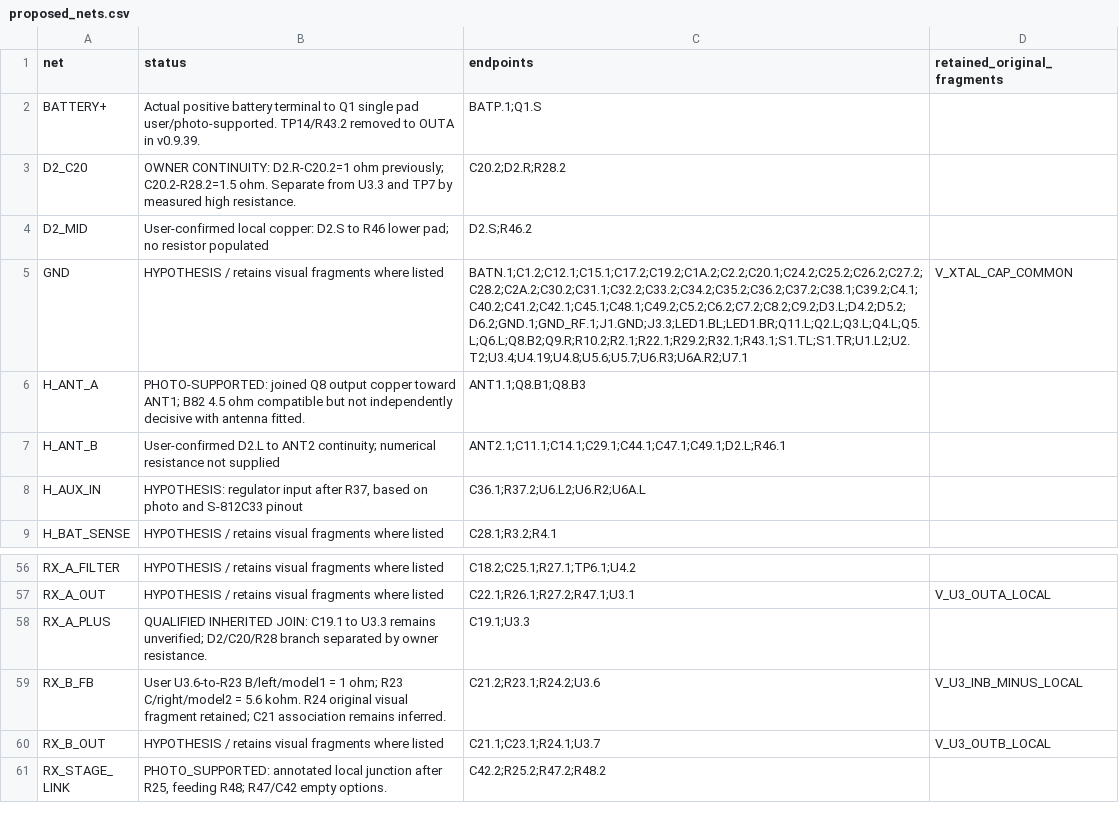
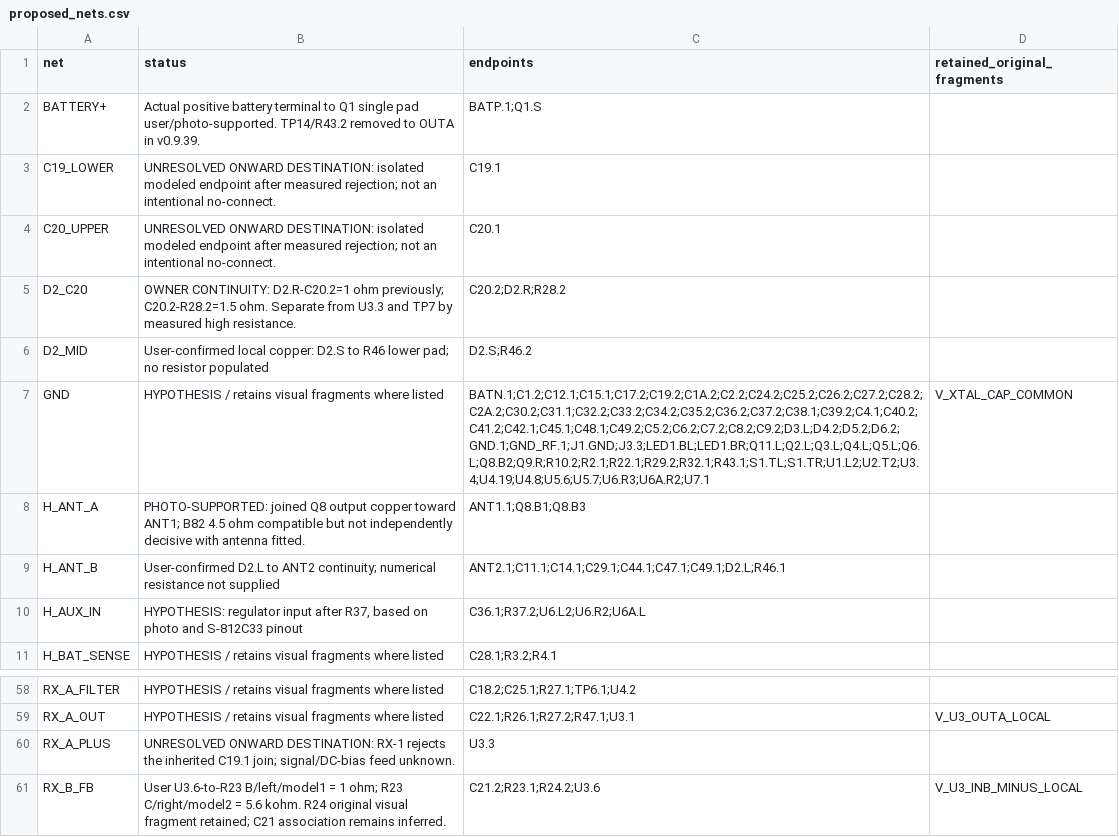
Before and after one commit to kerby2000/PetSafe-PCB, a CSV file: evidence/proposed_nets.csv, drawn as a sheet; only a part is shown, gaps mark what is left out; the shorter side is filled out with more unchanged rows.

Commit message:
Withdraw measured C19 input and C20 ground assumptions; expose unresolved endpoints

```diff
--- a/evidence/proposed_nets.csv
+++ b/evidence/proposed_nets.csv
@@ -2,5 +2,7 @@ net,status,endpoints,retained_original_fragments
 BATTERY+,Actual positive battery terminal to Q1 single pad user/photo-supported. TP14/R43.2 removed to OUTA in v0.9.39.,BATP.1;Q1.S,
+C19_LOWER,UNRESOLVED ONWARD DESTINATION: isolated modeled endpoint after measured rejection; not an intentional no-connect.,C19.1,
+C20_UPPER,UNRESOLVED ONWARD DESTINATION: isolated modeled endpoint after measured rejection; not an intentional no-connect.,C20.1,
 D2_C20,OWNER CONTINUITY: D2.R-C20.2=1 ohm previously; C20.2-R28.2=1.5 ohm. Separate from U3.3 and TP7 by measured high resistance.,C20.2;D2.R;R28.2,
 D2_MID,User-confirmed local copper: D2.S to R46 lower pad; no resistor populated,D2.S;R46.2,
-GND,HYPOTHESIS / retains visual fragments where listed,BATN.1;C1.2;C12.1;C15.1;C17.2;C19.2;C1A.2;C2.2;C20.1;C24.2;C25.2;C26.2;C27.2;C28.2;C2A.2;C30.2;C31.1;C32.2;C33.2;C34.2;C35.2;C36.2;C37.2;C38.1;C39.2;C4.1;C40.2;C41.2;C42.1;C45.1;C48.1;C49.2;C5.2;C6.2;C7.2;C8.2;C9.2;D3.L;D4.2;D5.2;D6.2;GND.1;GND_RF.1;J1.GND;J3.3;LED1.BL;LED1.BR;Q11.L;Q2.L;Q3.L;Q4.L;Q5.L;Q6.L;Q8.B2;Q9.R;R10.2;R2.1;R22.1;R29.2;R32.1;R43.1;S1.TL;S1.TR;U1.L2;U2.T2;U3.4;U4.19;U4.8;U5.6;U5.7;U6.R3;U6A.R2;U7.1,V_XTAL_CAP_COMMON
+GND,HYPOTHESIS / retains visual fragments where listed,BATN.1;C1.2;C12.1;C15.1;C17.2;C19.2;C1A.2;C2.2;C24.2;C25.2;C26.2;C27.2;C28.2;C2A.2;C30.2;C31.1;C32.2;C33.2;C34.2;C35.2;C36.2;C37.2;C38.1;C39.2;C4.1;C40.2;C41.2;C42.1;C45.1;C48.1;C49.2;C5.2;C6.2;C7.2;C8.2;C9.2;D3.L;D4.2;D5.2;D6.2;GND.1;GND_RF.1;J1.GND;J3.3;LED1.BL;LED1.BR;Q11.L;Q2.L;Q3.L;Q4.L;Q5.L;Q6.L;Q8.B2;Q9.R;R10.2;R2.1;R22.1;R29.2;R32.1;R43.1;S1.TL;S1.TR;U1.L2;U2.T2;U3.4;U4.19;U4.8;U5.6;U5.7;U6.R3;U6A.R2;U7.1,V_XTAL_CAP_COMMON
 H_ANT_A,PHOTO-SUPPORTED: joined Q8 output copper toward ANT1; B82 4.5 ohm compatible but not independently decisive with antenna fitted.,ANT1.1;Q8.B1;Q8.B3,
@@ -57,3 +59,3 @@ RX_A_FILTER,HYPOTHESIS / retains visual fragments where listed,C18.2;C25.1;R27.1
 RX_A_OUT,HYPOTHESIS / retains visual fragments where listed,C22.1;R26.1;R27.2;R47.1;U3.1,V_U3_OUTA_LOCAL
-RX_A_PLUS,QUALIFIED INHERITED JOIN: C19.1 to U3.3 remains unverified; D2/C20/R28 branch separated by owner resistance.,C19.1;U3.3,
+RX_A_PLUS,UNRESOLVED ONWARD DESTINATION: RX-1 rejects the inherited C19.1 join; signal/DC-bias feed unknown.,U3.3,
 RX_B_FB,User U3.6-to-R23 B/left/model1 = 1 ohm; R23 C/right/model2 = 5.6 kohm. R24 original visual fragment retained; C21 association remains inferred.,C21.2;R23.1;R24.2;U3.6,V_U3_INB_MINUS_LOCAL
```
Also changed, not shown: evidence/completion_audit.csv, evidence/components.csv, 57 other files.
